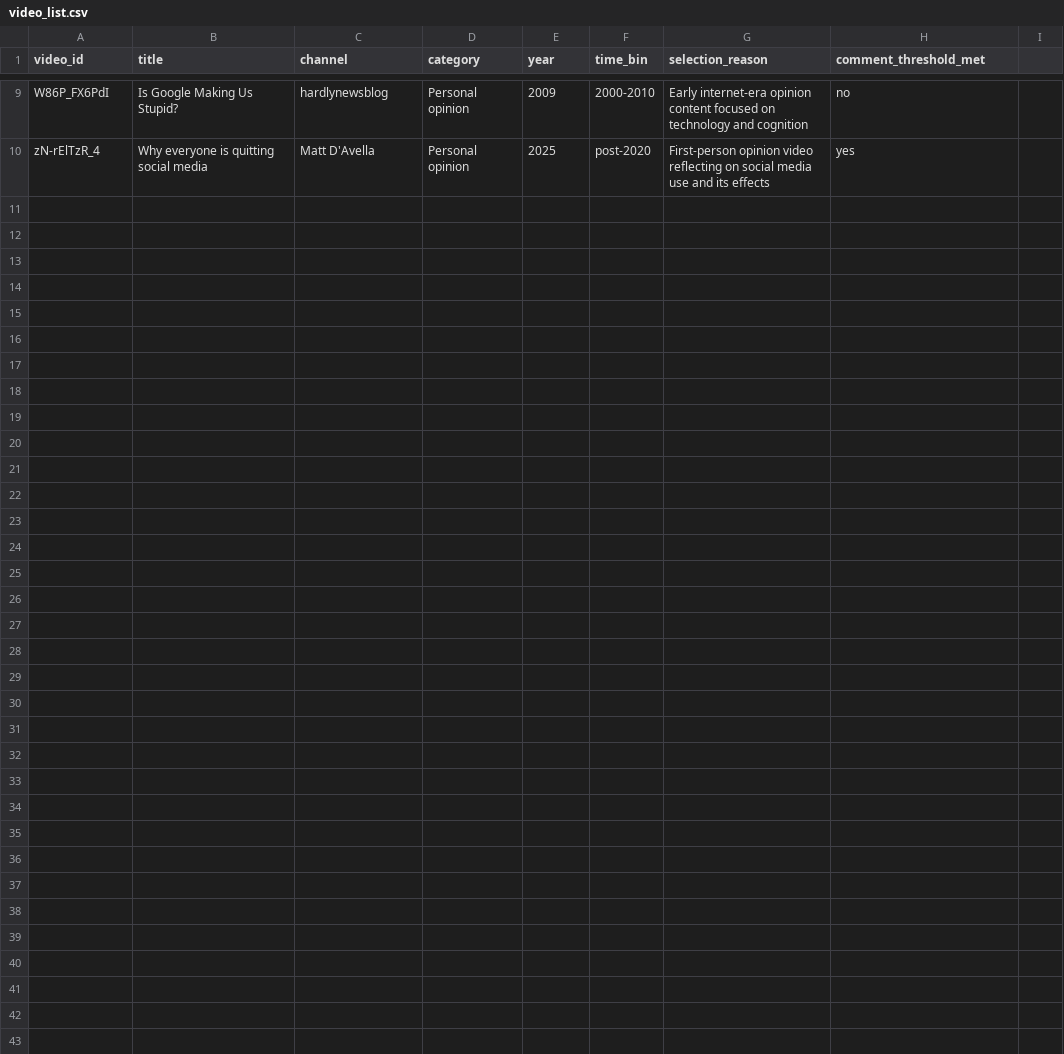
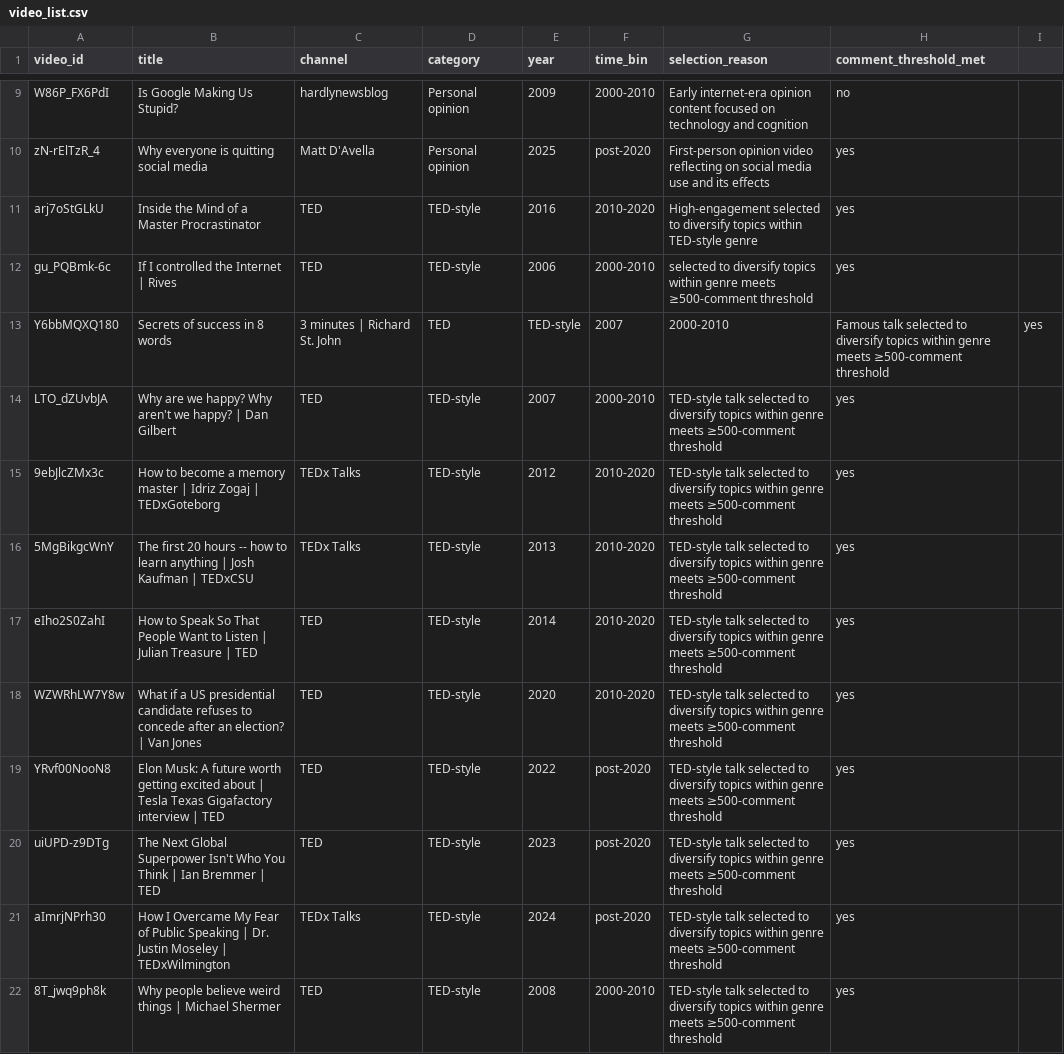
Before and after one commit to mustafayubk/SOSC314_Project, a CSV file: data/video_list.csv, drawn as a sheet; only a part is shown, gaps mark what is left out.

Commit message:
Week 3: Expand TED-style videos to full 15-video genre sample

```diff
--- a/data/video_list.csv
+++ b/data/video_list.csv
@@ -10 +10,13 @@ W86P_FX6PdI,Is Google Making Us Stupid?,hardlynewsblog,Personal opinion,2009,200
 zN-rElTzR_4,Why everyone is quitting social media,Matt D'Avella,Personal opinion,2025,post-2020,First-person opinion video reflecting on social media use and its effects,yes
+arj7oStGLkU,Inside the Mind of a Master Procrastinator,TED,TED-style,2016,2010-2020,High-engagement selected to diversify topics within TED-style genre,yes
+gu_PQBmk-6c,If I controlled the Internet | Rives,TED,TED-style,2006,2000-2010,selected to diversify topics within genre meets ≥500-comment threshold,yes
+Y6bbMQXQ180,Secrets of success in 8 words, 3 minutes | Richard St. John,TED,TED-style,2007,2000-2010,Famous talk selected to diversify topics within genre meets ≥500-comment threshold,yes
+LTO_dZUvbJA,Why are we happy? Why aren't we happy? | Dan Gilbert,TED,TED-style,2007,2000-2010,TED-style talk selected to diversify topics within genre meets ≥500-comment threshold,yes
+9ebJlcZMx3c,How to become a memory master | Idriz Zogaj | TEDxGoteborg,TEDx Talks,TED-style,2012,2010-2020,TED-style talk selected to diversify topics within genre meets ≥500-comment threshold,yes
+5MgBikgcWnY,The first 20 hours -- how to learn anything | Josh Kaufman | TEDxCSU,TEDx Talks,TED-style,2013,2010-2020,TED-style talk selected to diversify topics within genre meets ≥500-comment threshold,yes
+eIho2S0ZahI,How to Speak So That People Want to Listen | Julian Treasure | TED,TED,TED-style,2014,2010-2020,TED-style talk selected to diversify topics within genre meets ≥500-comment threshold,yes
+WZWRhLW7Y8w,What if a US presidential candidate refuses to concede after an election? | Van Jones,TED,TED-style,2020,2010-2020,TED-style talk selected to diversify topics within genre meets ≥500-comment threshold,yes
+YRvf00NooN8,Elon Musk: A future worth getting excited about | Tesla Texas Gigafactory interview | TED,TED,TED-style,2022,post-2020,TED-style talk selected to diversify topics within genre meets ≥500-comment threshold,yes
+uiUPD-z9DTg,The Next Global Superpower Isn't Who You Think | Ian Bremmer | TED,TED,TED-style,2023,post-2020,TED-style talk selected to diversify topics within genre meets ≥500-comment threshold,yes
+aImrjNPrh30,How I Overcame My Fear of Public Speaking | Dr. Justin Moseley | TEDxWilmington,TEDx Talks,TED-style,2024,post-2020,TED-style talk selected to diversify topics within genre meets ≥500-comment threshold,yes
+8T_jwq9ph8k,Why people believe weird things | Michael Shermer,TED,TED-style,2008,2000-2010,TED-style talk selected to diversify topics within genre meets ≥500-comment threshold,yes
```
